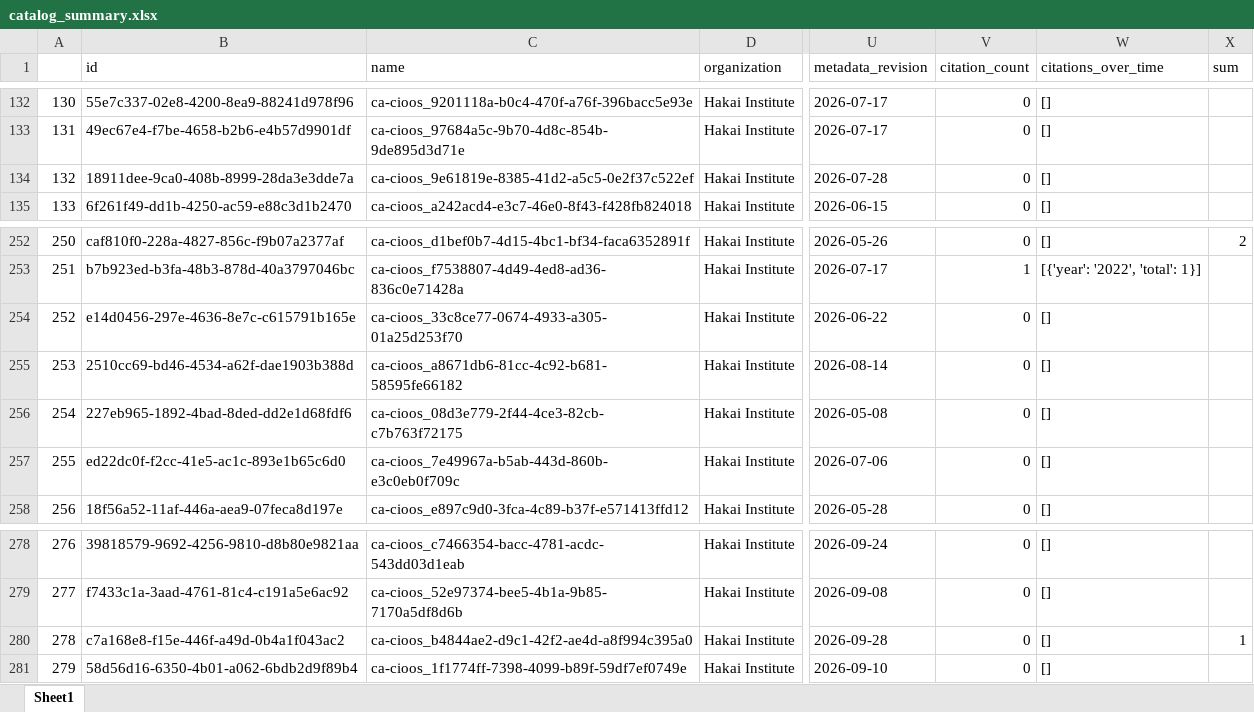
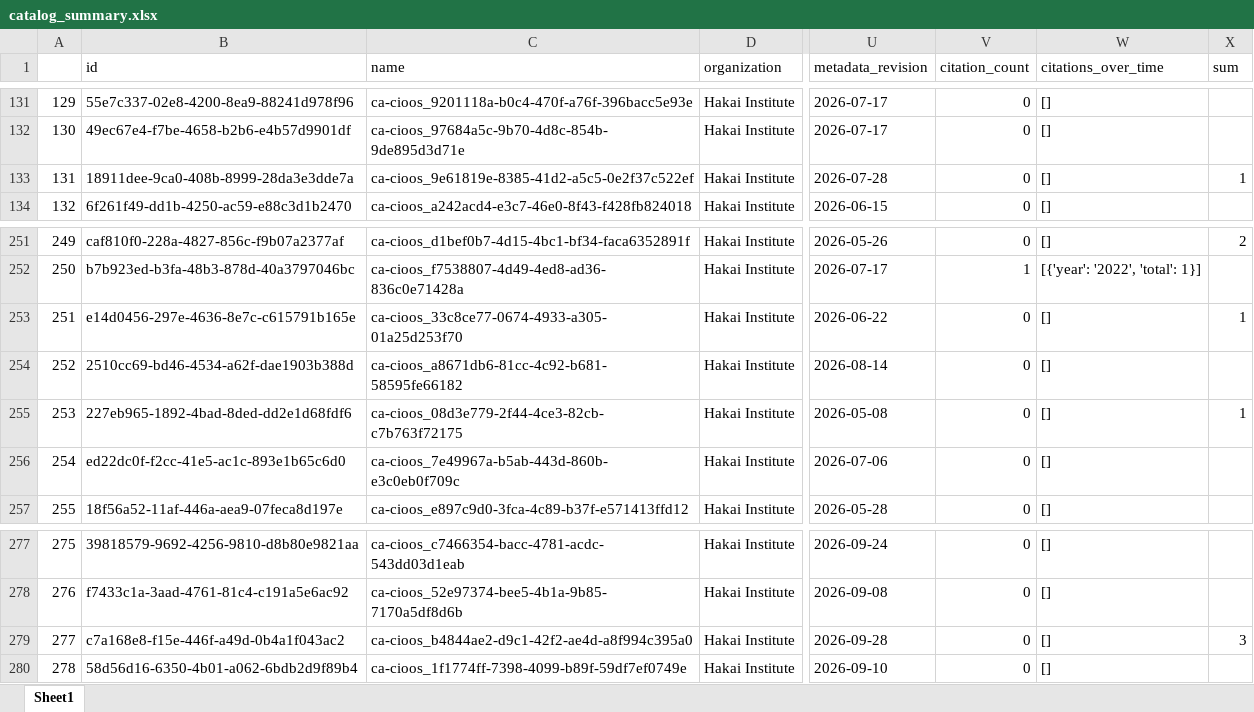
Before and after one commit to HakaiInstitute/hakai-ckan-records-checks, an Excel workbook: docs/catalog_summary.xlsx, sheet Sheet1, drawn as a sheet; only a part is shown, gaps mark what is left out; values as stored, in another font and other column widths than the file's, no borders; addresses are those after the commit; the diff covers the shown part only; the diff names each change by its address in the sheet, - before the commit and + after, or states it on an @@ line.

```diff
--- a/docs/catalog_summary.xlsx (sheet Sheet1)
+++ b/docs/catalog_summary.xlsx (sheet Sheet1)
@@ column A renumbered from row 54 down @@
-X133 (sum): (empty)
+X133 (sum): 1
-X253 (sum): (empty)
+X253 (sum): 1
-X255 (sum): (empty)
+X255 (sum): 1
-X279 (sum): 1
+X279 (sum): 3
```
Also changed, not shown: 1 added row, 2 removed rows, 1 moved row and 6 edited cells elsewhere in this sheet, docs/issues_list.xlsx, 14 other files.
